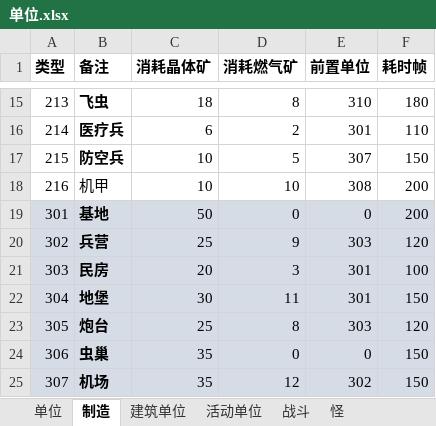
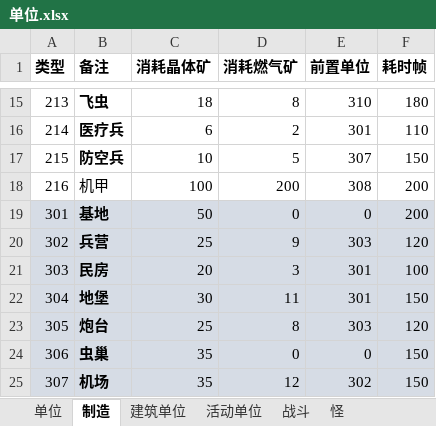
Before and after one commit to 544898458/Iocp20Coroutine, an Excel workbook: Iocp20Coroutine/表/单位.xlsx, sheet 制造, drawn as a sheet; only a part is shown, gaps mark what is left out; values as stored, in another font and other column widths than the file's, no borders; the diff names each change by its address in the sheet, - before the commit and + after, or states it on an @@ line.

```diff
--- a/Iocp20Coroutine/表/单位.xlsx (sheet 制造)
+++ b/Iocp20Coroutine/表/单位.xlsx (sheet 制造)
-C18 (消耗晶体矿): 10
+C18 (消耗晶体矿): 100
-D18 (消耗燃气矿): 10
+D18 (消耗燃气矿): 200
```
Also changed, not shown: sheet 单位, sheet 翻译, 3 other files.
